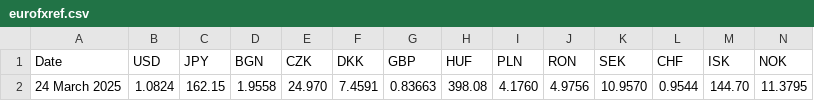
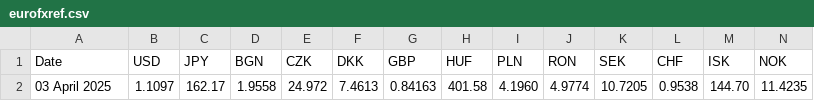
Before and after one commit to alexprengere/currencyconverter, a CSV file: currency_converter/eurofxref.csv, drawn as a sheet; only a part is shown; removed rows and columns are numbered as before the commit, all else as after; rows hold the shown columns only; the diff names each change by its address in the sheet, - before the commit and + after, or states it on an @@ line.

Commit message:
Update data

```diff
--- a/currency_converter/eurofxref.csv
+++ b/currency_converter/eurofxref.csv
-row 2: 24 March 2025 | 1.0824 | 162.15 | 1.9558 | 24.970 | 7.4591 | 0.83663 | 398.08 | 4.1760 | 4.9756 | 10.9570 | 0.9544 | 144.70 | 11.3795
+row 2: 03 April 2025 | 1.1097 | 162.17 | 1.9558 | 24.972 | 7.4613 | 0.84163 | 401.58 | 4.1960 | 4.9774 | 10.7205 | 0.9538 | 144.70 | 11.4235
```
Also changed, not shown: 1 other file.
